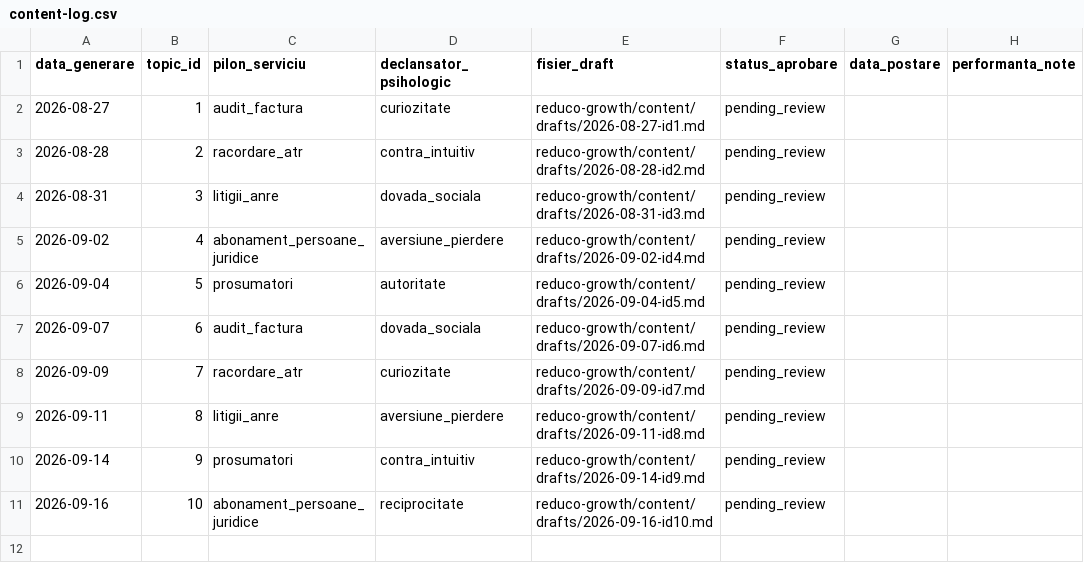
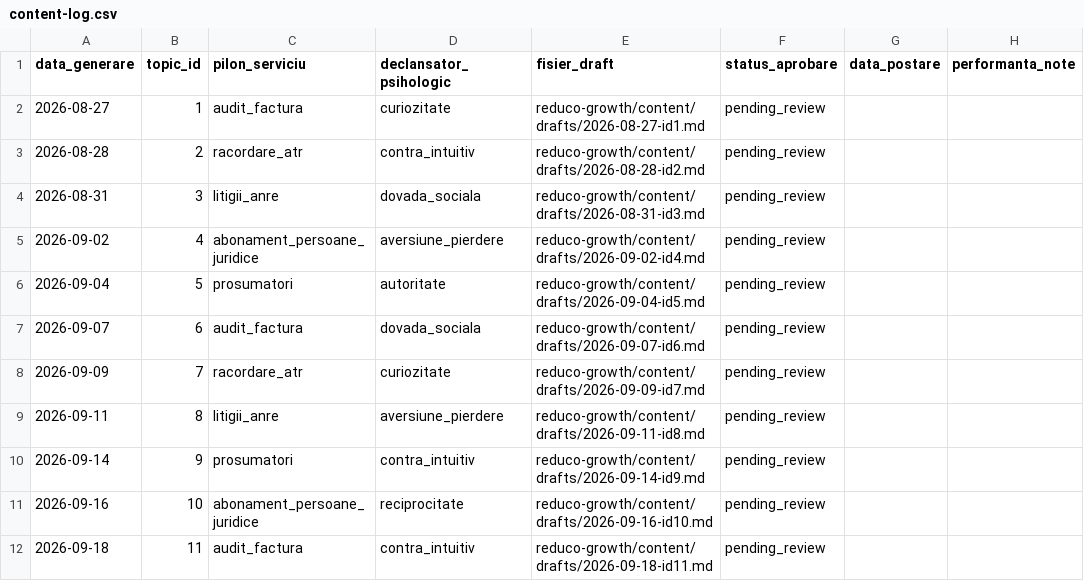
Before and after one commit to NitroWhitecurse/1, a CSV file: reduco-growth/content/content-log.csv, drawn as a sheet.

```diff
--- a/reduco-growth/content/content-log.csv
+++ b/reduco-growth/content/content-log.csv
@@ -11 +11,2 @@ data_generare,topic_id,pilon_serviciu,declansator_psihologic,fisier_draft,status
 2026-09-16,10,abonament_persoane_juridice,reciprocitate,reduco-growth/content/drafts/2026-09-16-id10.md,pending_review,,
+2026-09-18,11,audit_factura,contra_intuitiv,reduco-growth/content/drafts/2026-09-18-id11.md,pending_review,,
```
Also changed, not shown: reduco-growth/content/topics.csv, 1 other file.
